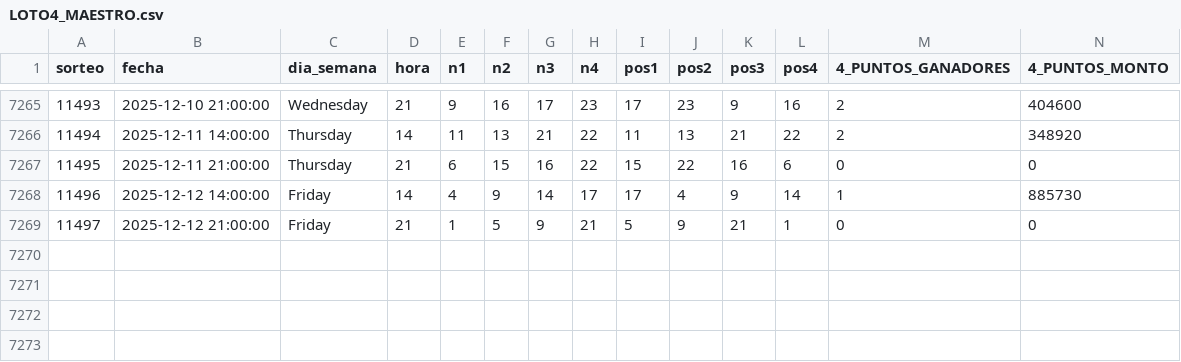
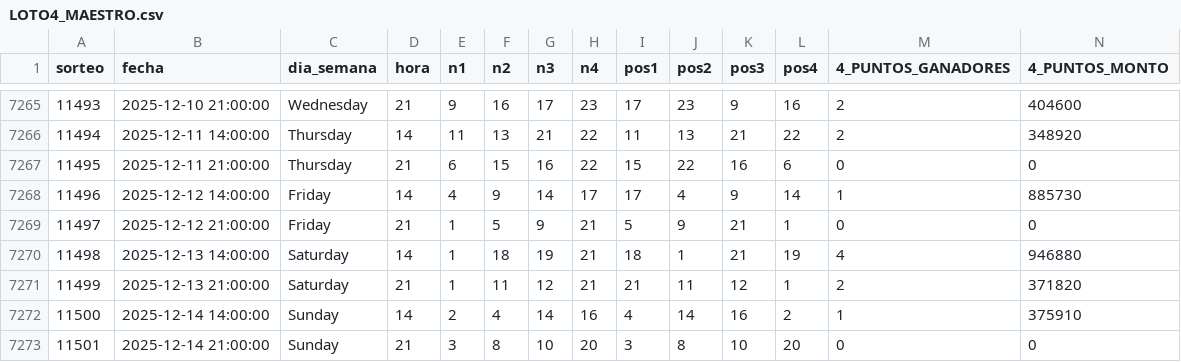
Before and after one commit to GaboAzorin/loto-2025, a CSV file: data/LOTO4_MAESTRO.csv, drawn as a sheet; only a part is shown, gaps mark what is left out; rows hold the shown columns only; the diff names each change by its address in the sheet, - before the commit and + after, or states it on an @@ line.

```diff
--- a/data/LOTO4_MAESTRO.csv
+++ b/data/LOTO4_MAESTRO.csv
+row 7270: 11498 | 2025-12-13 14:00:00 | Saturday | 14 | 1 | 18 | 19 | 21 | 18 | 1 | 21 | 19 | 4 | 946880
+row 7271: 11499 | 2025-12-13 21:00:00 | Saturday | 21 | 1 | 11 | 12 | 21 | 21 | 11 | 12 | 1 | 2 | 371820
+row 7272: 11500 | 2025-12-14 14:00:00 | Sunday | 14 | 2 | 4 | 14 | 16 | 4 | 14 | 16 | 2 | 1 | 375910
+row 7273: 11501 | 2025-12-14 21:00:00 | Sunday | 21 | 3 | 8 | 10 | 20 | 3 | 8 | 10 | 20 | 0 | 0
```
Also changed, not shown: data/LOTO3_MAESTRO.csv, data/LOTO_HISTORIAL_MAESTRO.csv, 6 other files.
